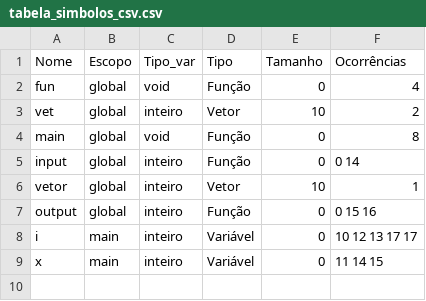
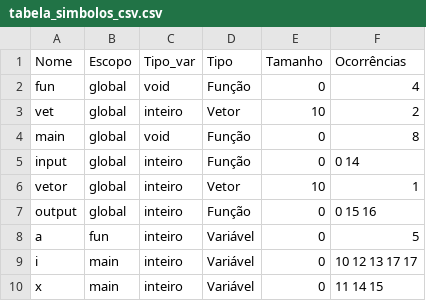
Before and after one commit to vpedrota/CMinus-compiler, a CSV file: source/analises/tabela_simbolos_csv.csv, drawn as a sheet.

```diff
--- a/source/analises/tabela_simbolos_csv.csv
+++ b/source/analises/tabela_simbolos_csv.csv
@@ -7,2 +7,3 @@ vetor,global,inteiro,Vetor,10,1
 output,global,inteiro,Função,0,0 15 16
+a,fun,inteiro,Variável,0,5
 i,main,inteiro,Variável,0,10 12 13 17 17
```
Also changed, not shown: 9 other files.
